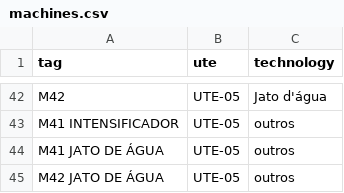
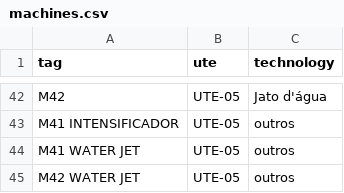
Before and after one commit to leandrosantino/QuickOS, a CSV file: prisma/seed/src/machines.csv, drawn as a sheet; only a part is shown, gaps mark what is left out.

Commit message:
update

```diff
--- a/prisma/seed/src/machines.csv
+++ b/prisma/seed/src/machines.csv
@@ -43,3 +43,3 @@ M42;UTE-05;Jato d'água
 M41 INTENSIFICADOR;UTE-05;outros
-M41 JATO DE ÁGUA;UTE-05;outros
-M42 JATO DE ÁGUA;UTE-05;outros
+M41 WATER JET;UTE-05;outros
+M42 WATER JET;UTE-05;outros
```
